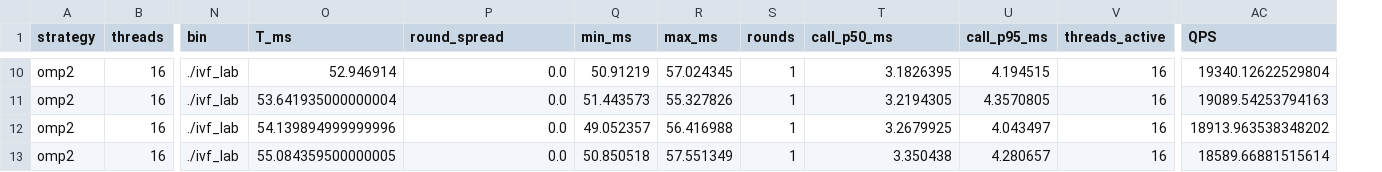
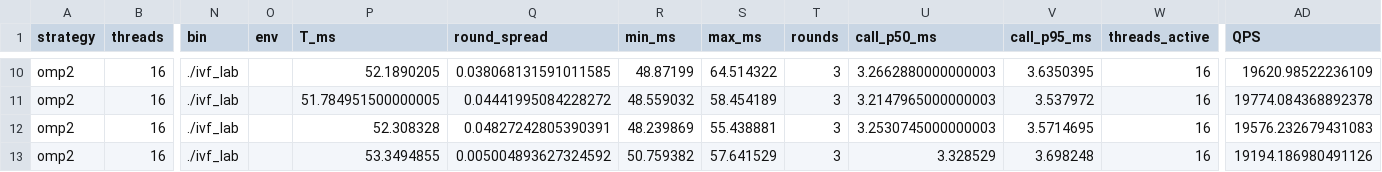
Before and after one commit to YqqqqqqqH/Parallel, a CSV file: lab2/openmp_ivf_lab/results/C_summary.csv, drawn as a sheet; only a part is shown, gaps mark what is left out; addresses are those after the commit; the diff covers the shown part only; the diff names each change by its address in the sheet, - before the commit and + after, or states it on an @@ line.

```diff
--- a/lab2/openmp_ivf_lab/results/C_summary.csv
+++ b/lab2/openmp_ivf_lab/results/C_summary.csv
+column O (env), empty
-P10 (T_ms): 52.946914
+P10 (T_ms): 52.1890205
-Q10 (round_spread): 0.0
+Q10 (round_spread): 0.038068131591011585
-R10 (min_ms): 50.91219
+R10 (min_ms): 48.87199
-S10 (max_ms): 57.024345
+S10 (max_ms): 64.514322
-T10:T13 (rounds): 1
+T10:T13 (rounds): 3
-U10 (call_p50_ms): 3.1826395
+U10 (call_p50_ms): 3.2662880000000003
-V10 (call_p95_ms): 4.194515
+V10 (call_p95_ms): 3.6350395
-AD10 (QPS): 19340.12622529804
+AD10 (QPS): 19620.98522236109
-P11 (T_ms): 53.641935000000004
+P11 (T_ms): 51.784951500000005
-Q11 (round_spread): 0.0
+Q11 (round_spread): 0.04441995084228272
-R11 (min_ms): 51.443573
+R11 (min_ms): 48.559032
-S11 (max_ms): 55.327826
+S11 (max_ms): 58.454189
-U11 (call_p50_ms): 3.2194305
+U11 (call_p50_ms): 3.2147965000000003
-V11 (call_p95_ms): 4.3570805
+V11 (call_p95_ms): 3.537972
-AD11 (QPS): 19089.54253794163
+AD11 (QPS): 19774.084368892378
-P12 (T_ms): 54.139894999999996
+P12 (T_ms): 52.308328
-Q12 (round_spread): 0.0
+Q12 (round_spread): 0.04827242805390391
-R12 (min_ms): 49.052357
+R12 (min_ms): 48.239869
-S12 (max_ms): 56.416988
+S12 (max_ms): 55.438881
-U12 (call_p50_ms): 3.2679925
+U12 (call_p50_ms): 3.2530745000000003
-V12 (call_p95_ms): 4.043497
+V12 (call_p95_ms): 3.5714695
-AD12 (QPS): 18913.963538348202
+AD12 (QPS): 19576.232679431083
-P13 (T_ms): 55.084359500000005
+P13 (T_ms): 53.3494855
-Q13 (round_spread): 0.0
+Q13 (round_spread): 0.005004893627324592
-R13 (min_ms): 50.850518
+R13 (min_ms): 50.759382
-S13 (max_ms): 57.551349
+S13 (max_ms): 57.641529
-U13 (call_p50_ms): 3.350438
+U13 (call_p50_ms): 3.328529
-V13 (call_p95_ms): 4.280657
+V13 (call_p95_ms): 3.698248
-AD13 (QPS): 18589.66881515614
+AD13 (QPS): 19194.186980491126
```
Also changed, not shown: 64 edited cells elsewhere in this file, 33 other files.
